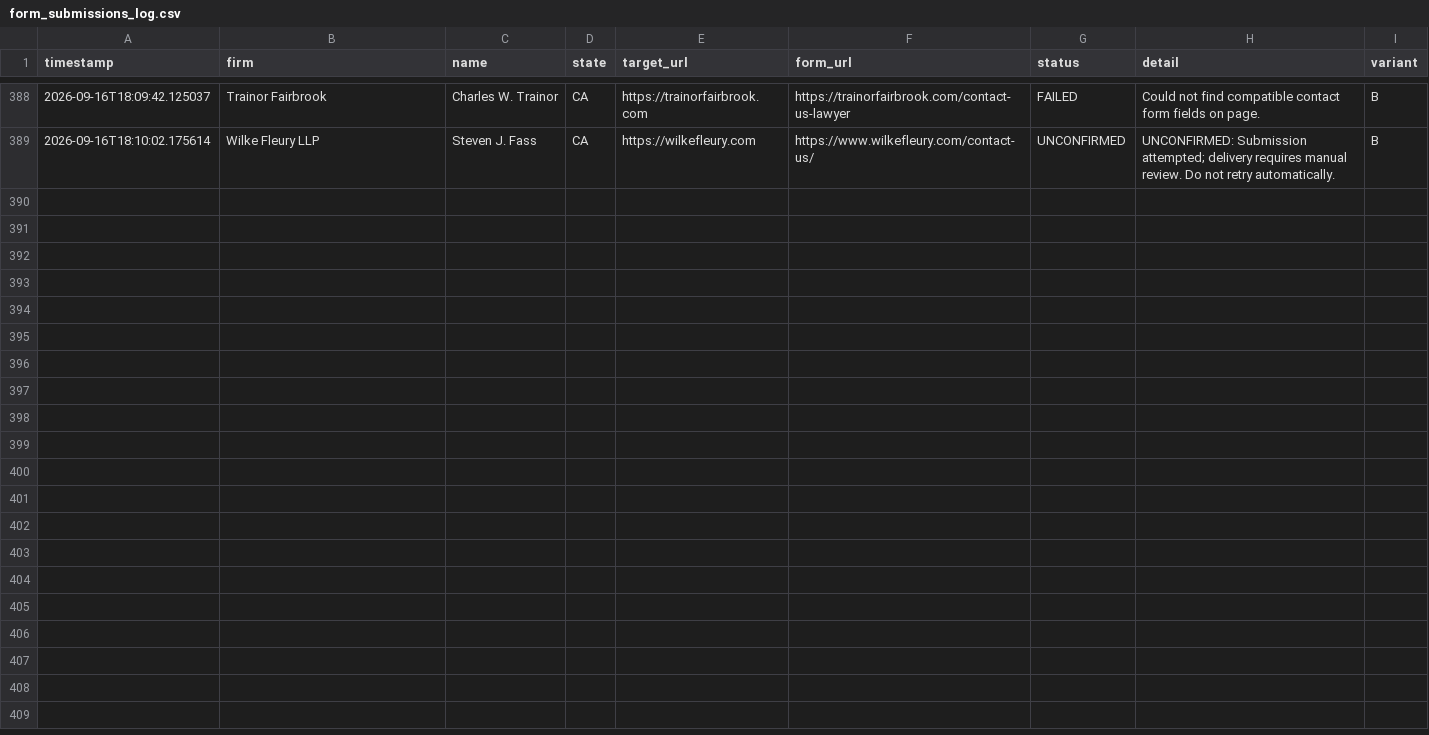
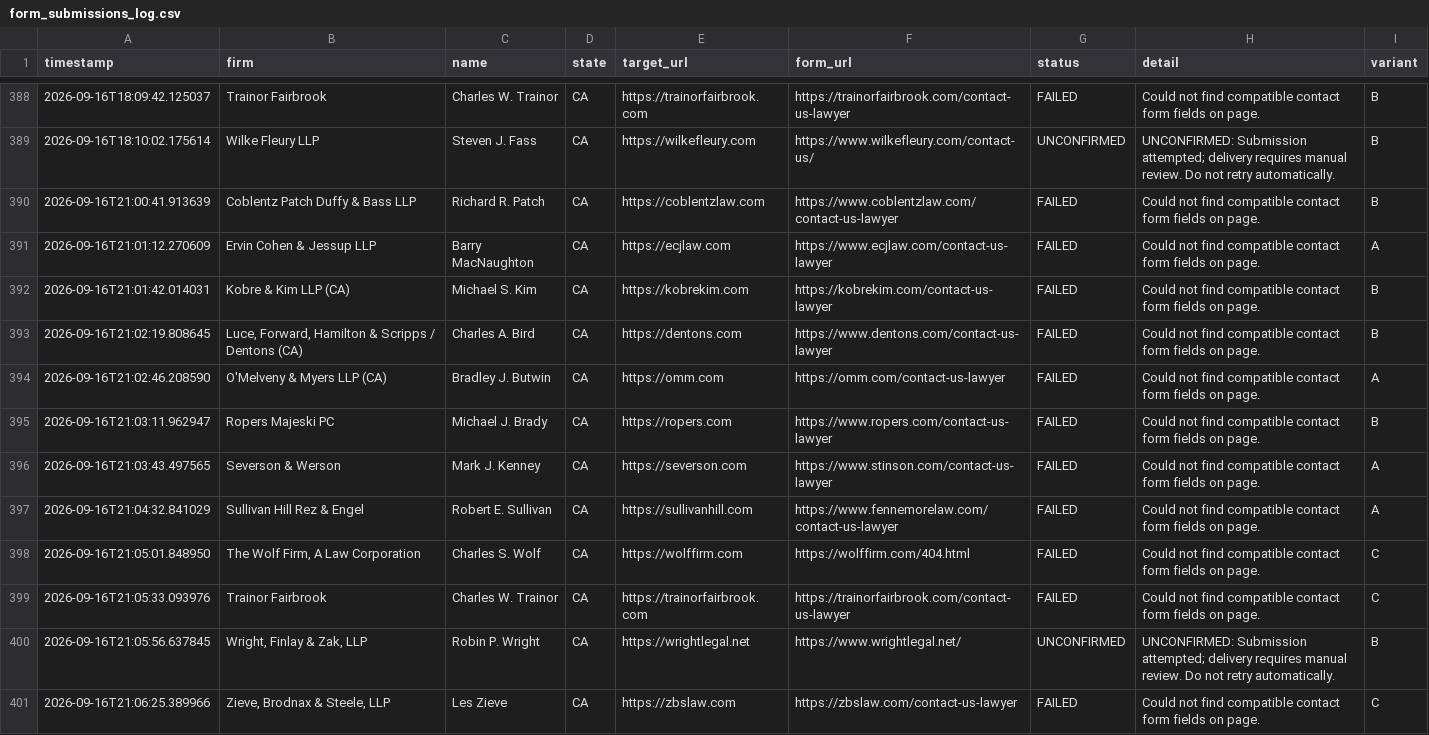
Before and after one commit to daveestaaqui/revenue-engine, a CSV file: outreach/form_submissions_log.csv, drawn as a sheet; only a part is shown, gaps mark what is left out; the diff names each change by its address in the sheet, - before the commit and + after, or states it on an @@ line.

Commit message:
chore(outreach): recorded daily law firm outreach dispatches and drafts [skip ci]

```diff
--- a/outreach/form_submissions_log.csv
+++ b/outreach/form_submissions_log.csv
+row 390: 2026-09-16T21:00:41.913639 | Coblentz Patch Duffy & Bass LLP | Richard R. Patch | CA | https://coblentzlaw.com | https://www.coblentzlaw.com/contact-us-lawyer | FAILED | Could not find compatible contact form fields on page. | B
+row 391: 2026-09-16T21:01:12.270609 | Ervin Cohen & Jessup LLP | Barry MacNaughton | CA | https://ecjlaw.com | https://www.ecjlaw.com/contact-us-lawyer | FAILED | Could not find compatible contact form fields on page. | A
+row 392: 2026-09-16T21:01:42.014031 | Kobre & Kim LLP (CA) | Michael S. Kim | CA | https://kobrekim.com | https://kobrekim.com/contact-us-lawyer | FAILED | Could not find compatible contact form fields on page. | B
+row 393: 2026-09-16T21:02:19.808645 | Luce, Forward, Hamilton & Scripps / Dentons (CA) | Charles A. Bird | CA | https://dentons.com | https://www.dentons.com/contact-us-lawyer | FAILED | Could not find compatible contact form fields on page. | B
+row 394: 2026-09-16T21:02:46.208590 | O'Melveny & Myers LLP (CA) | Bradley J. Butwin | CA | https://omm.com | https://omm.com/contact-us-lawyer | FAILED | Could not find compatible contact form fields on page. | A
+row 395: 2026-09-16T21:03:11.962947 | Ropers Majeski PC | Michael J. Brady | CA | https://ropers.com | https://www.ropers.com/contact-us-lawyer | FAILED | Could not find compatible contact form fields on page. | B
+row 396: 2026-09-16T21:03:43.497565 | Severson & Werson | Mark J. Kenney | CA | https://severson.com | https://www.stinson.com/contact-us-lawyer | FAILED | Could not find compatible contact form fields on page. | A
+row 397: 2026-09-16T21:04:32.841029 | Sullivan Hill Rez & Engel | Robert E. Sullivan | CA | https://sullivanhill.com | https://www.fennemorelaw.com/contact-us-lawyer | FAILED | Could not find compatible contact form fields on page. | A
+row 398: 2026-09-16T21:05:01.848950 | The Wolf Firm, A Law Corporation | Charles S. Wolf | CA | https://wolffirm.com | https://wolffirm.com/404.html | FAILED | Could not find compatible contact form fields on page. | C
+row 399: 2026-09-16T21:05:33.093976 | Trainor Fairbrook | Charles W. Trainor | CA | https://trainorfairbrook.com | https://trainorfairbrook.com/contact-us-lawyer | FAILED | Could not find compatible contact form fields on page. | C
+row 400: 2026-09-16T21:05:56.637845 | Wright, Finlay & Zak, LLP | Robin P. Wright | CA | https://wrightlegal.net | https://www.wrightlegal.net/ | UNCONFIRMED | UNCONFIRMED: Submission attempted; delivery requires manual review. Do not retry automatically. | B
+row 401: 2026-09-16T21:06:25.389966 | Zieve, Brodnax & Steele, LLP | Les Zieve | CA | https://zbslaw.com | https://zbslaw.com/contact-us-lawyer | FAILED | Could not find compatible contact form fields on page. | C
```
